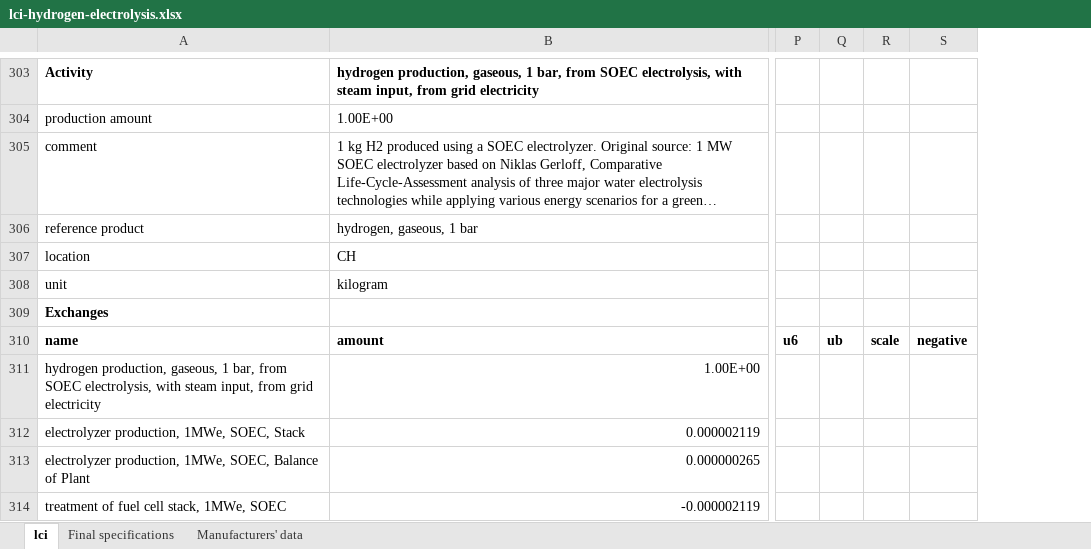
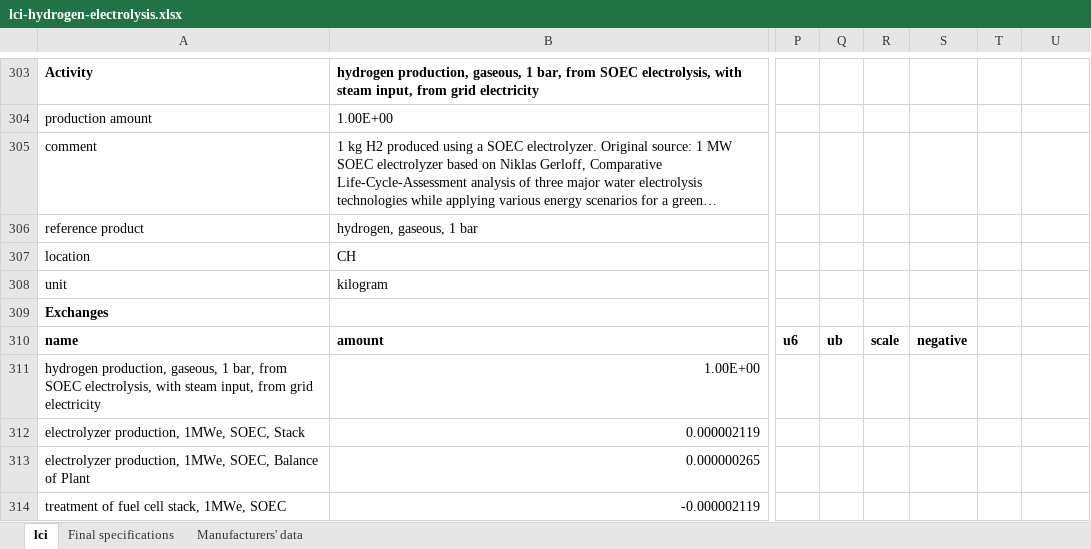
Before and after one commit to romainsacchi/rmnd-lca, an Excel workbook: premise/data/additional_inventories/lci-hydrogen-electrolysis.xlsx, sheet lci, drawn as a sheet; only a part is shown, gaps mark what is left out; long unchanged cells end in …; values as stored, in another font and other column widths than the file's, no borders; addresses are those after the commit; the diff covers the shown part only; the diff names each change by its address in the sheet, - before the commit and + after, or states it on an @@ line.

```diff
--- a/premise/data/additional_inventories/lci-hydrogen-electrolysis.xlsx (sheet lci)
+++ b/premise/data/additional_inventories/lci-hydrogen-electrolysis.xlsx (sheet lci)
+column S, row 310: negative
+column T, empty
-U310: negative
+U310: (empty)
```
Also changed, not shown: 33 edited cells elsewhere in this sheet, sheet Manufacturers' data, sheet Final specifications, formulas that keep their value, 4 other files.
